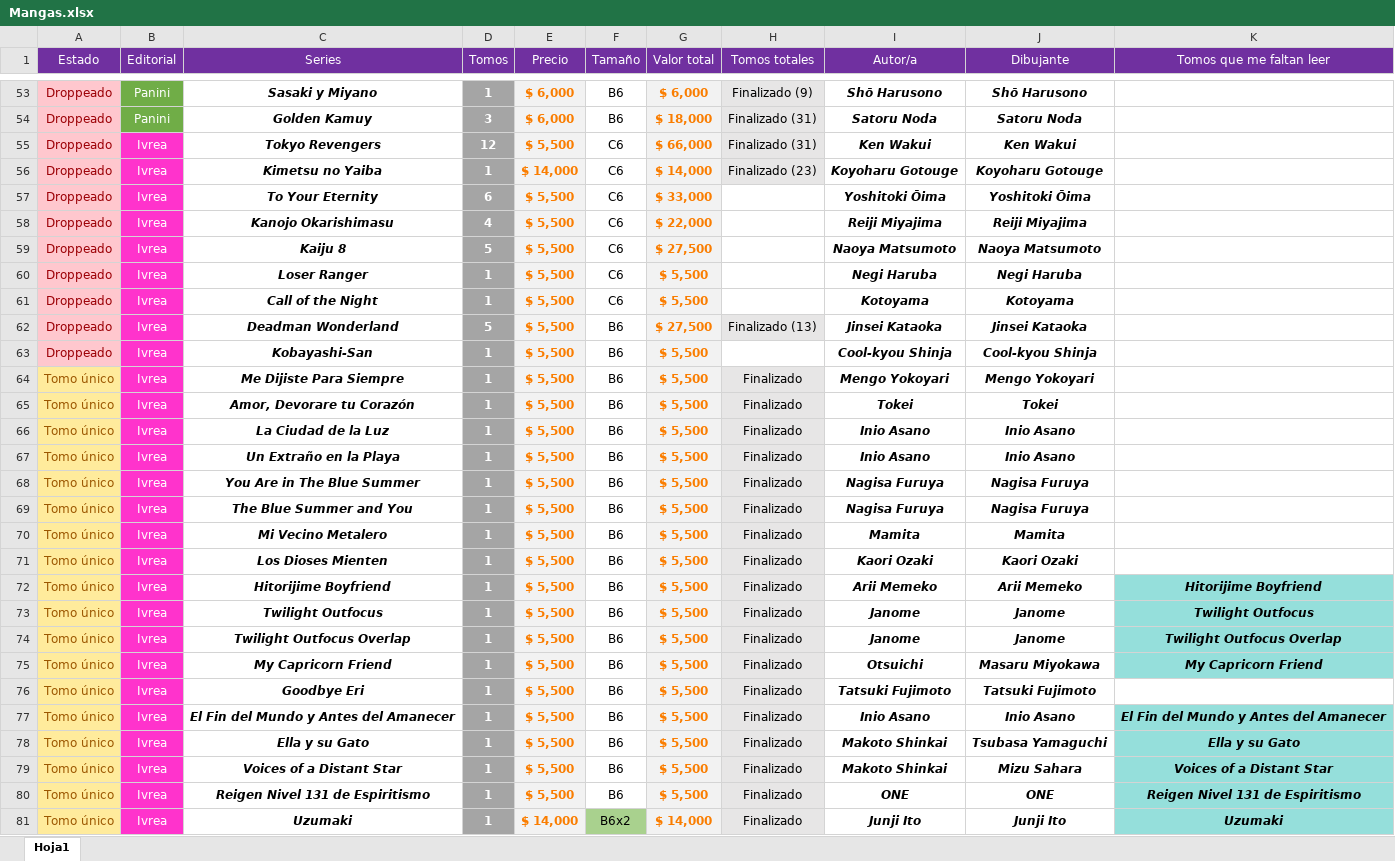
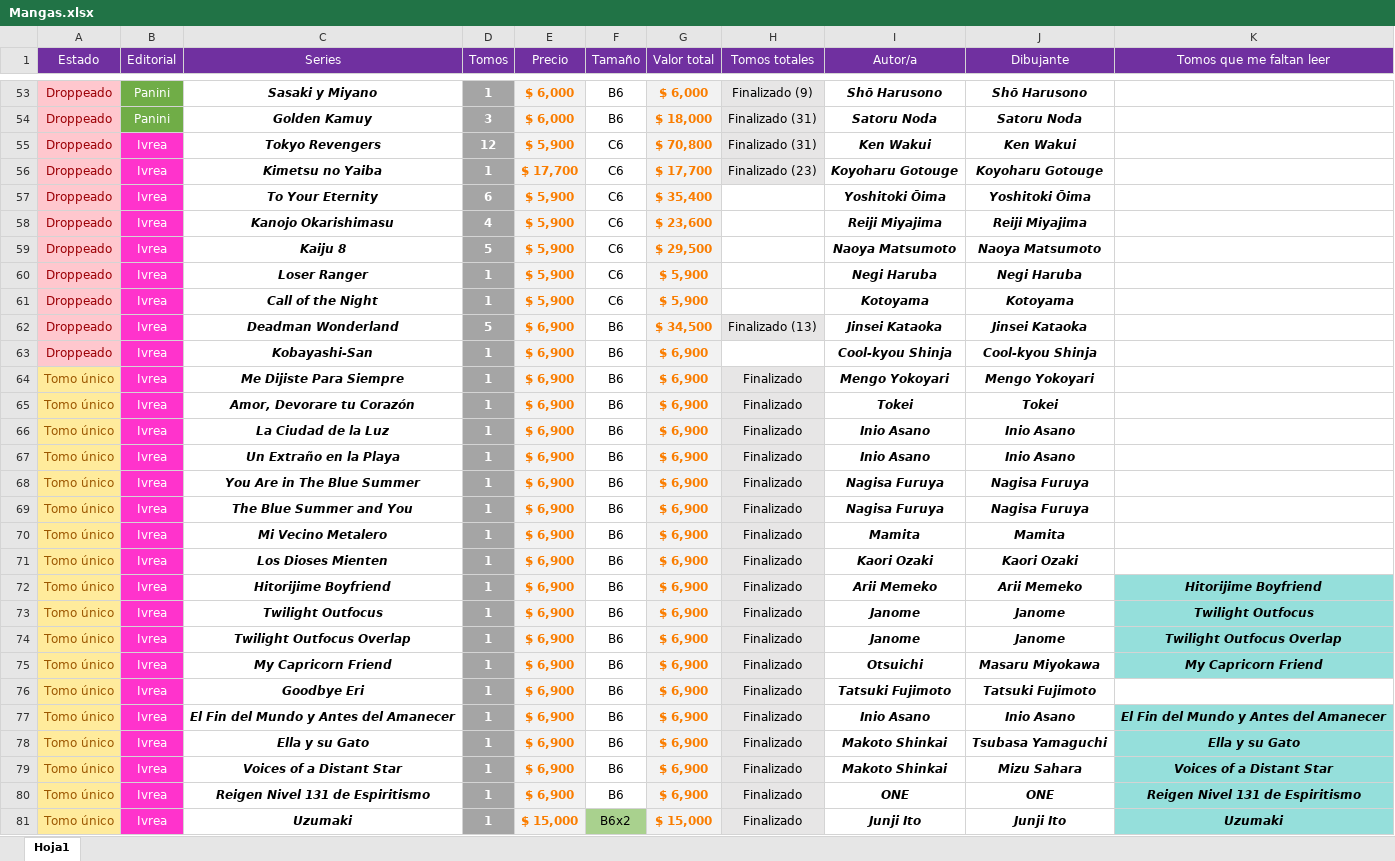
Before and after one commit to Nahuewe/mangas, an Excel workbook: assets/Mangas.xlsx, sheet Hoja1, drawn as a sheet; only a part is shown, gaps mark what is left out; values as stored, in another font and other column widths than the file's, no borders; conditional formats not drawn; the diff covers the shown part only; the diff names each change by its address in the sheet, - before the commit and + after, or states it on an @@ line.

Commit message:
excel actualizado

```diff
--- a/assets/Mangas.xlsx (sheet Hoja1)
+++ b/assets/Mangas.xlsx (sheet Hoja1)
-E55 (Precio): $ 5,500
+E55 (Precio): $ 5,900
-G55 (Valor total): $ 66,000
+G55 (Valor total): $ 70,800
-E56 (Precio): $ 14,000
+E56 (Precio): $ 17,700
-G56 (Valor total): $ 14,000
+G56 (Valor total): $ 17,700
-E57:E61 (Precio): $ 5,500
+E57:E61 (Precio): $ 5,900
-G57 (Valor total): $ 33,000
+G57 (Valor total): $ 35,400
-G58 (Valor total): $ 22,000
+G58 (Valor total): $ 23,600
-G59 (Valor total): $ 27,500
+G59 (Valor total): $ 29,500
-G60:G61 (Valor total): $ 5,500
+G60:G61 (Valor total): $ 5,900
-E62:E80 (Precio): $ 5,500
+E62:E80 (Precio): $ 6,900
-G62 (Valor total): $ 27,500
+G62 (Valor total): $ 34,500
-G63:G80 (Valor total): $ 5,500
+G63:G80 (Valor total): $ 6,900
-E81 (Precio): $ 14,000
+E81 (Precio): $ 15,000
-G81 (Valor total): $ 14,000
+G81 (Valor total): $ 15,000
```
Also changed, not shown: 3 added rows, 2 removed rows, 111 edited cells and cell formats elsewhere in this sheet, formulas that keep their value, 1 other file.
